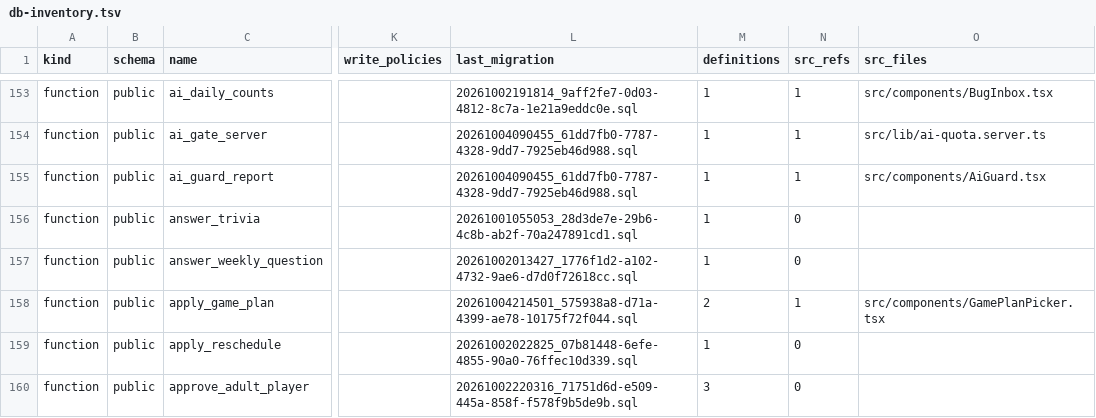
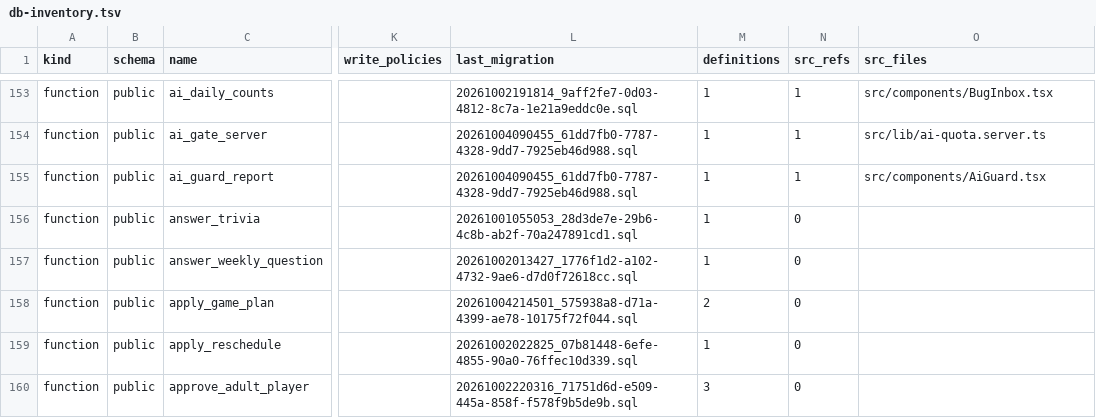
Before and after one commit to KAMALr80/Trip_bbtl, a TSV file: docs/inventory/db-inventory.tsv, drawn as a sheet; only a part is shown, gaps mark what is left out; the diff covers the shown part only; the diff names each change by its address in the sheet, - before the commit and + after, or states it on an @@ line.

```diff
--- a/docs/inventory/db-inventory.tsv
+++ b/docs/inventory/db-inventory.tsv
-N158 (src_refs): 1
+N158 (src_refs): 0
-O158 (src_files): src/components/GamePlanPicker.tsx
+O158 (src_files): (empty)
```
Also changed, not shown: 4 removed rows and 2 edited cells elsewhere in this file, 30 other files.
